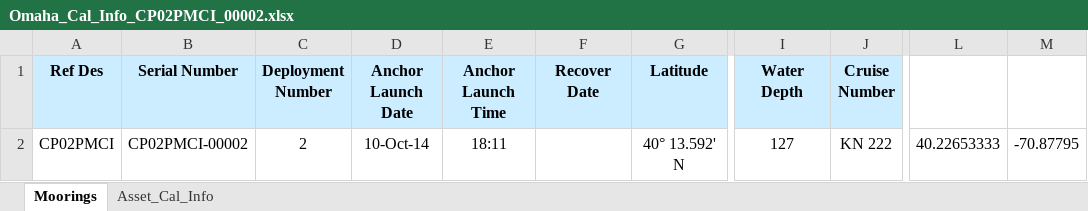
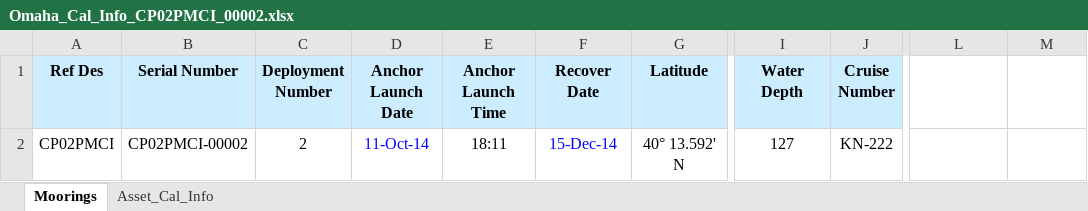
Before and after one commit to oceanobservatories/ingestion-csvs, an Excel workbook: CP02PMCI/Omaha_Cal_Info_CP02PMCI_00002.xlsx, sheet Moorings, drawn as a sheet; only a part is shown, gaps mark what is left out; values as stored, in another font and other column widths than the file's, no borders; the diff names each change by its address in the sheet, - before the commit and + after, or states it on an @@ line.

```diff
--- a/CP02PMCI/Omaha_Cal_Info_CP02PMCI_00002.xlsx (sheet Moorings)
+++ b/CP02PMCI/Omaha_Cal_Info_CP02PMCI_00002.xlsx (sheet Moorings)
-D2 (Anchor Launch Date): 10-Oct-14
+D2 (Anchor Launch Date): 11-Oct-14
-D2 text colour: black
+D2 text colour: #0000FF
-F2 (Recover Date): (empty)
+F2 (Recover Date): 15-Dec-14
-J2 (Cruise Number): KN 222
+J2 (Cruise Number): KN-222
-L2: 40.22653333
+L2: (empty)
-M2: -70.87795
+M2: (empty)
```
Also changed, not shown: sheet Asset_Cal_Info, CP02PMCI/Omaha_Cal_Info_CP02PMCI_00001.xlsx, 1 other file.
